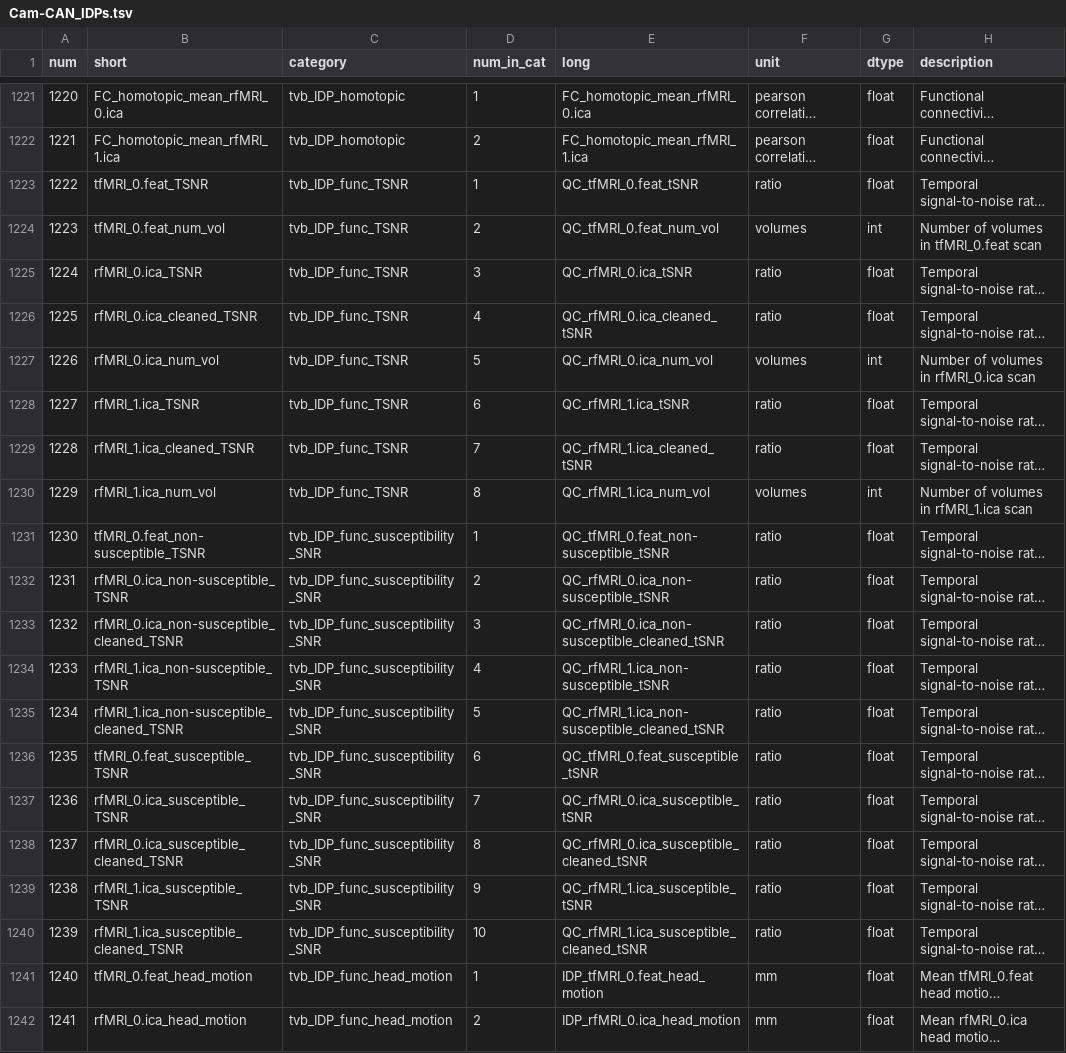
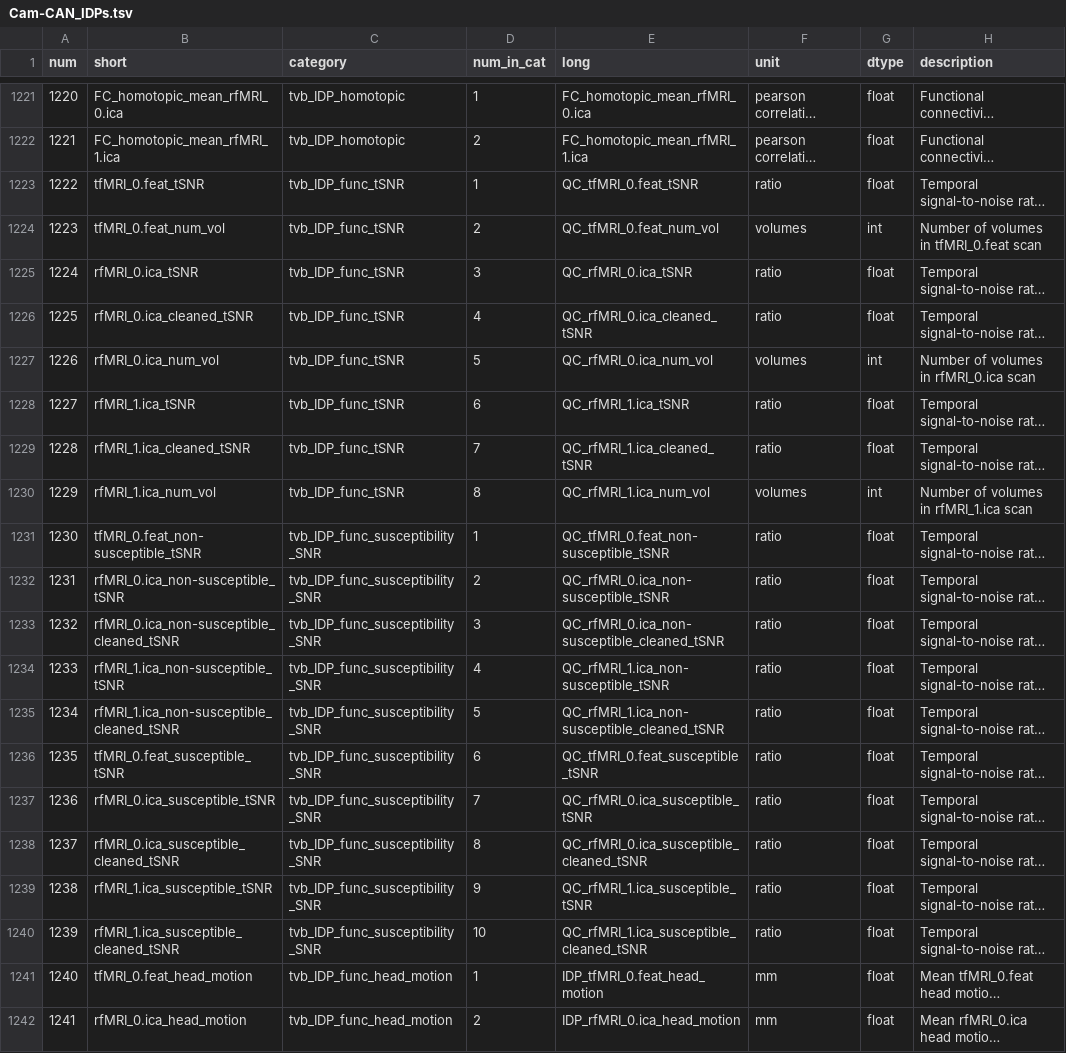
Before and after one commit to McIntosh-Lab/tvb-ukbb, a TSV file: bb_IDP/Cam-CAN_IDPs.tsv, drawn as a sheet; only a part is shown, gaps mark what is left out; long unchanged cells end in …; the diff covers the shown part only; the diff names each change by its address in the sheet, - before the commit and + after, or states it on an @@ line.

```diff
--- a/bb_IDP/Cam-CAN_IDPs.tsv
+++ b/bb_IDP/Cam-CAN_IDPs.tsv
-B1223 (short): tfMRI_0.feat_TSNR
+B1223 (short): tfMRI_0.feat_tSNR
-C1223:C1230 (category): tvb_IDP_func_TSNR
+C1223:C1230 (category): tvb_IDP_func_tSNR
-B1225 (short): rfMRI_0.ica_TSNR
+B1225 (short): rfMRI_0.ica_tSNR
-B1226 (short): rfMRI_0.ica_cleaned_TSNR
+B1226 (short): rfMRI_0.ica_cleaned_tSNR
-B1228 (short): rfMRI_1.ica_TSNR
+B1228 (short): rfMRI_1.ica_tSNR
-B1229 (short): rfMRI_1.ica_cleaned_TSNR
+B1229 (short): rfMRI_1.ica_cleaned_tSNR
-B1231 (short): tfMRI_0.feat_non-susceptible_TSNR
+B1231 (short): tfMRI_0.feat_non-susceptible_tSNR
-B1232 (short): rfMRI_0.ica_non-susceptible_TSNR
+B1232 (short): rfMRI_0.ica_non-susceptible_tSNR
-B1233 (short): rfMRI_0.ica_non-susceptible_cleaned_TSNR
+B1233 (short): rfMRI_0.ica_non-susceptible_cleaned_tSNR
-B1234 (short): rfMRI_1.ica_non-susceptible_TSNR
+B1234 (short): rfMRI_1.ica_non-susceptible_tSNR
-B1235 (short): rfMRI_1.ica_non-susceptible_cleaned_TSNR
+B1235 (short): rfMRI_1.ica_non-susceptible_cleaned_tSNR
-B1236 (short): tfMRI_0.feat_susceptible_TSNR
+B1236 (short): tfMRI_0.feat_susceptible_tSNR
-B1237 (short): rfMRI_0.ica_susceptible_TSNR
+B1237 (short): rfMRI_0.ica_susceptible_tSNR
-B1238 (short): rfMRI_0.ica_susceptible_cleaned_TSNR
+B1238 (short): rfMRI_0.ica_susceptible_cleaned_tSNR
-B1239 (short): rfMRI_1.ica_susceptible_TSNR
+B1239 (short): rfMRI_1.ica_susceptible_tSNR
-B1240 (short): rfMRI_1.ica_susceptible_cleaned_TSNR
+B1240 (short): rfMRI_1.ica_susceptible_cleaned_tSNR
```
Also changed, not shown: 24 edited cells elsewhere in this file, 5 other files.
